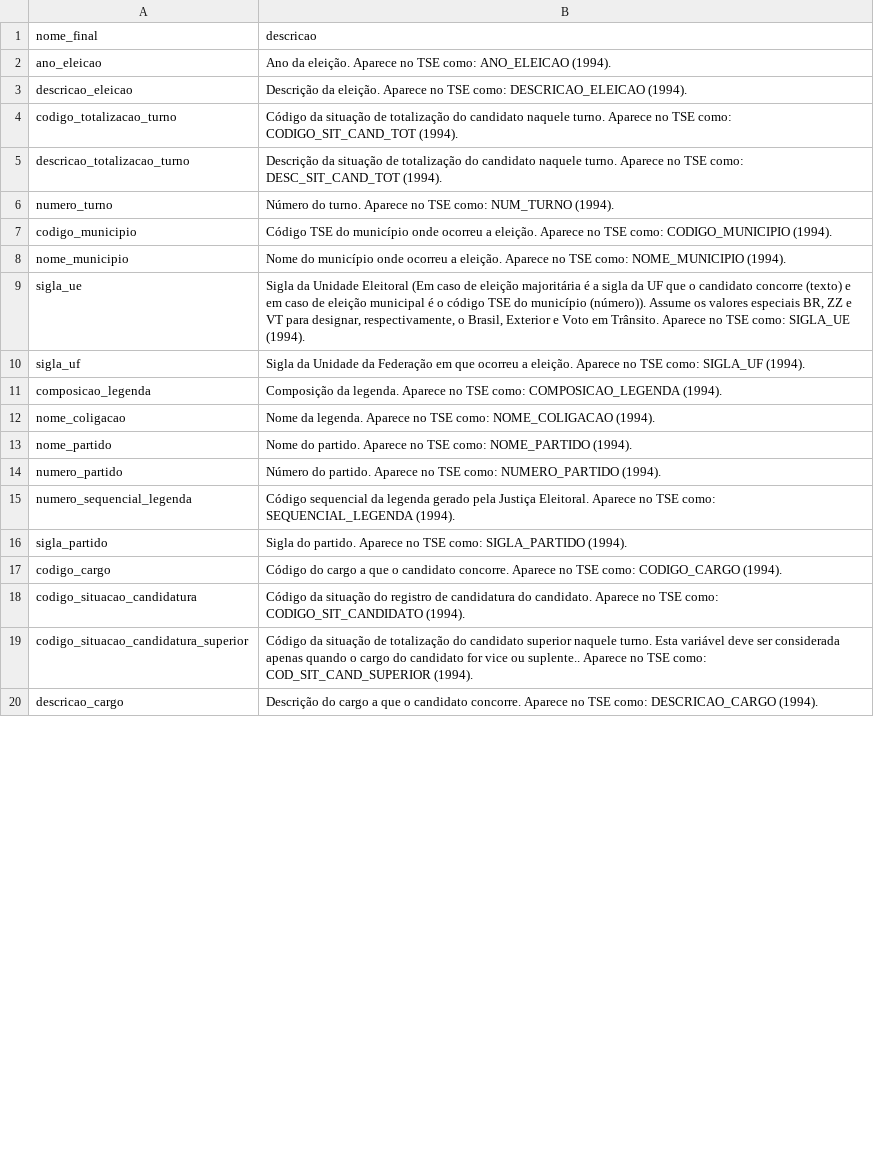
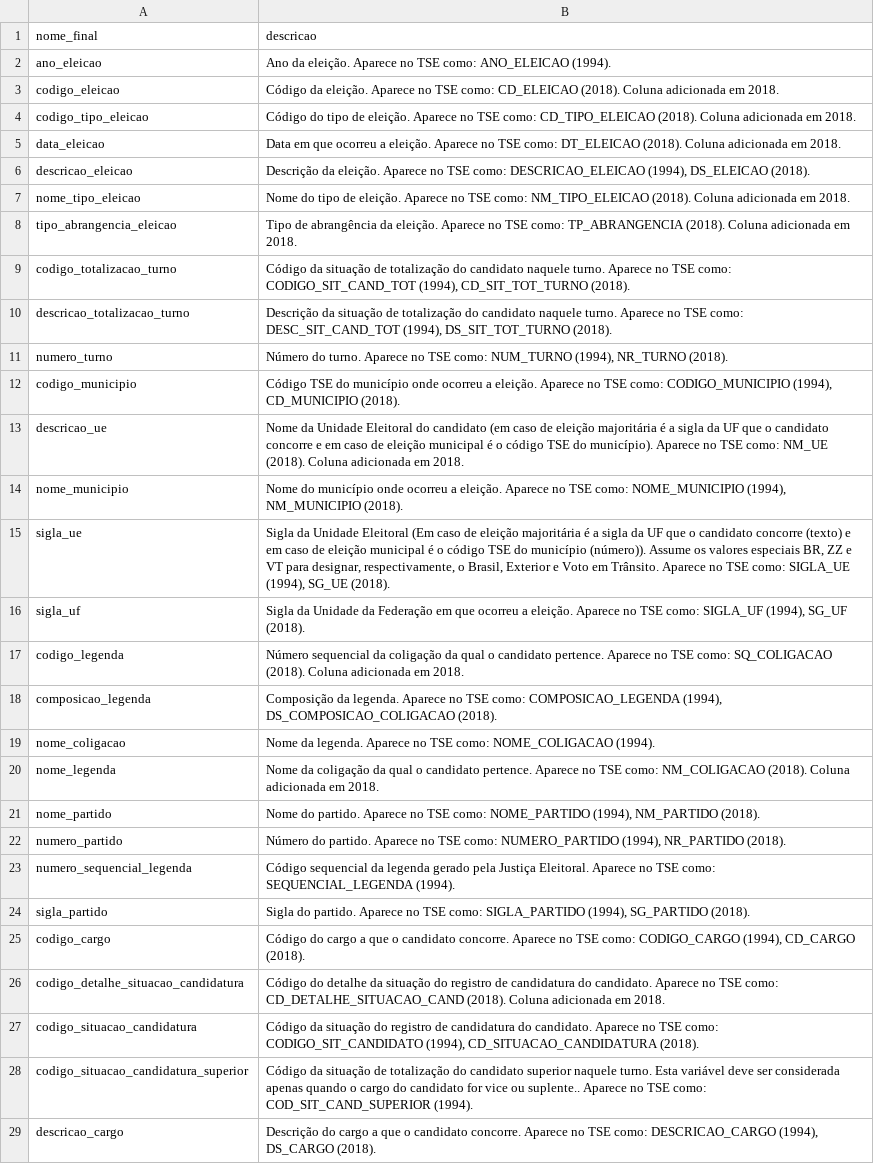
Before and after one commit to turicas/eleicoes-brasil, a CSV file: headers/votacao-zona-final.csv, drawn as a sheet; only a part is shown; the diff covers the shown part only.

```diff
--- a/headers/votacao-zona-final.csv
+++ b/headers/votacao-zona-final.csv
@@ -2,19 +2,28 @@ nome_final,descricao
 ano_eleicao,Ano da eleição. Aparece no TSE como: ANO_ELEICAO (1994).
-descricao_eleicao,Descrição da eleição. Aparece no TSE como: DESCRICAO_ELEICAO (1994).
-codigo_totalizacao_turno,Código da situação de totalização do candidato naquele turno. Aparece no TSE como: CODIGO_SIT_CAND_TOT (1994).
-descricao_totalizacao_turno,Descrição da situação de totalização do candidato naquele turno. Aparece no TSE como: DESC_SIT_CAND_TOT (1994).
-numero_turno,Número do turno. Aparece no TSE como: NUM_TURNO (1994).
-codigo_municipio,Código TSE do município onde ocorreu a eleição. Aparece no TSE como: CODIGO_MUNICIPIO (1994).
-nome_municipio,Nome do município onde ocorreu a eleição. Aparece no TSE como: NOME_MUNICIPIO (1994).
-sigla_ue,"Sigla da Unidade Eleitoral (Em caso de eleição majoritária é a sigla da UF que o candidato concorre (texto) e em caso de eleição municipal é o código TSE do município (número)). Assume os valores especiais BR, ZZ e VT para designar, respectivamente, o Brasil, Exterior e Voto em Trânsito. Aparece no TSE como: SIGLA_UE (1994)."
-sigla_uf,Sigla da Unidade da Federação em que ocorreu a eleição. Aparece no TSE como: SIGLA_UF (1994).
-composicao_legenda,Composição da legenda. Aparece no TSE como: COMPOSICAO_LEGENDA (1994).
+codigo_eleicao,Código da eleição. Aparece no TSE como: CD_ELEICAO (2018). Coluna adicionada em 2018.
+codigo_tipo_eleicao,Código do tipo de eleição. Aparece no TSE como: CD_TIPO_ELEICAO (2018). Coluna adicionada em 2018.
+data_eleicao,Data em que ocorreu a eleição. Aparece no TSE como: DT_ELEICAO (2018). Coluna adicionada em 2018.
+descricao_eleicao,"Descrição da eleição. Aparece no TSE como: DESCRICAO_ELEICAO (1994), DS_ELEICAO (2018)."
+nome_tipo_eleicao,Nome do tipo de eleição. Aparece no TSE como: NM_TIPO_ELEICAO (2018). Coluna adicionada em 2018.
+tipo_abrangencia_eleicao,Tipo de abrangência da eleição. Aparece no TSE como: TP_ABRANGENCIA (2018). Coluna adicionada em 2018.
+codigo_totalizacao_turno,"Código da situação de totalização do candidato naquele turno. Aparece no TSE como: CODIGO_SIT_CAND_TOT (1994), CD_SIT_TOT_TURNO (2018)."
+descricao_totalizacao_turno,"Descrição da situação de totalização do candidato naquele turno. Aparece no TSE como: DESC_SIT_CAND_TOT (1994), DS_SIT_TOT_TURNO (2018)."
+numero_turno,"Número do turno. Aparece no TSE como: NUM_TURNO (1994), NR_TURNO (2018)."
+codigo_municipio,"Código TSE do município onde ocorreu a eleição. Aparece no TSE como: CODIGO_MUNICIPIO (1994), CD_MUNICIPIO (2018)."
+descricao_ue,Nome da Unidade Eleitoral do candidato (em caso de eleição majoritária é a sigla da UF que o candidato concorre e em caso de eleição municipal é o código TSE do município). Aparece no TSE como: NM_UE (2018). Coluna adicionada em 2018.
+nome_municipio,"Nome do município onde ocorreu a eleição. Aparece no TSE como: NOME_MUNICIPIO (1994), NM_MUNICIPIO (2018)."
+sigla_ue,"Sigla da Unidade Eleitoral (Em caso de eleição majoritária é a sigla da UF que o candidato concorre (texto) e em caso de eleição municipal é o código TSE do município (número)). Assume os valores especiais BR, ZZ e VT para designar, respectivamente, o Brasil, Exterior e Voto em Trânsito. Aparece no TSE como: SIGLA_UE (1994), SG_UE (2018)."
+sigla_uf,"Sigla da Unidade da Federação em que ocorreu a eleição. Aparece no TSE como: SIGLA_UF (1994), SG_UF (2018)."
+codigo_legenda,Número sequencial da coligação da qual o candidato pertence. Aparece no TSE como: SQ_COLIGACAO (2018). Coluna adicionada em 2018.
+composicao_legenda,"Composição da legenda. Aparece no TSE como: COMPOSICAO_LEGENDA (1994), DS_COMPOSICAO_COLIGACAO (2018)."
 nome_coligacao,Nome da legenda. Aparece no TSE como: NOME_COLIGACAO (1994).
-nome_partido,Nome do partido. Aparece no TSE como: NOME_PARTIDO (1994).
-numero_partido,Número do partido. Aparece no TSE como: NUMERO_PARTIDO (1994).
+nome_legenda,Nome da coligação da qual o candidato pertence. Aparece no TSE como: NM_COLIGACAO (2018). Coluna adicionada em 2018.
+nome_partido,"Nome do partido. Aparece no TSE como: NOME_PARTIDO (1994), NM_PARTIDO (2018)."
+numero_partido,"Número do partido. Aparece no TSE como: NUMERO_PARTIDO (1994), NR_PARTIDO (2018)."
 numero_sequencial_legenda,Código sequencial da legenda gerado pela Justiça Eleitoral. Aparece no TSE como: SEQUENCIAL_LEGENDA (1994).
-sigla_partido,Sigla do partido. Aparece no TSE como: SIGLA_PARTIDO (1994).
-codigo_cargo,Código do cargo a que o candidato concorre. Aparece no TSE como: CODIGO_CARGO (1994).
-codigo_situacao_candidatura,Código da situação do registro de candidatura do candidato. Aparece no TSE como: CODIGO_SIT_CANDIDATO (1994).
+sigla_partido,"Sigla do partido. Aparece no TSE como: SIGLA_PARTIDO (1994), SG_PARTIDO (2018)."
+codigo_cargo,"Código do cargo a que o candidato concorre. Aparece no TSE como: CODIGO_CARGO (1994), CD_CARGO (2018)."
+codigo_detalhe_situacao_candidatura,Código do detalhe da situação do registro de candidatura do candidato. Aparece no TSE como: CD_DETALHE_SITUACAO_CAND (2018). Coluna adicionada em 2018.
+codigo_situacao_candidatura,"Código da situação do registro de candidatura do candidato. Aparece no TSE como: CODIGO_SIT_CANDIDATO (1994), CD_SITUACAO_CANDIDATURA (2018)."
 codigo_situacao_candidatura_superior,Código da situação de totalização do candidato superior naquele turno. Esta variável deve ser considerada apenas quando o cargo do candidato for vice ou suplente.. Aparece no TSE como: COD_SIT_CAND_SUPERIOR (1994).
-descricao_cargo,Descrição do cargo a que o candidato concorre. Aparece no TSE como: DESCRICAO_CARGO (1994).
+descricao_cargo,"Descrição do cargo a que o candidato concorre. Aparece no TSE como: DESCRICAO_CARGO (1994), DS_CARGO (2018)."
```
Also changed, not shown: 3 added rows and 7 edited cells elsewhere in this file, headers/bemdeclarado-final.csv, headers/candidatura-final.csv, 2 other files.
